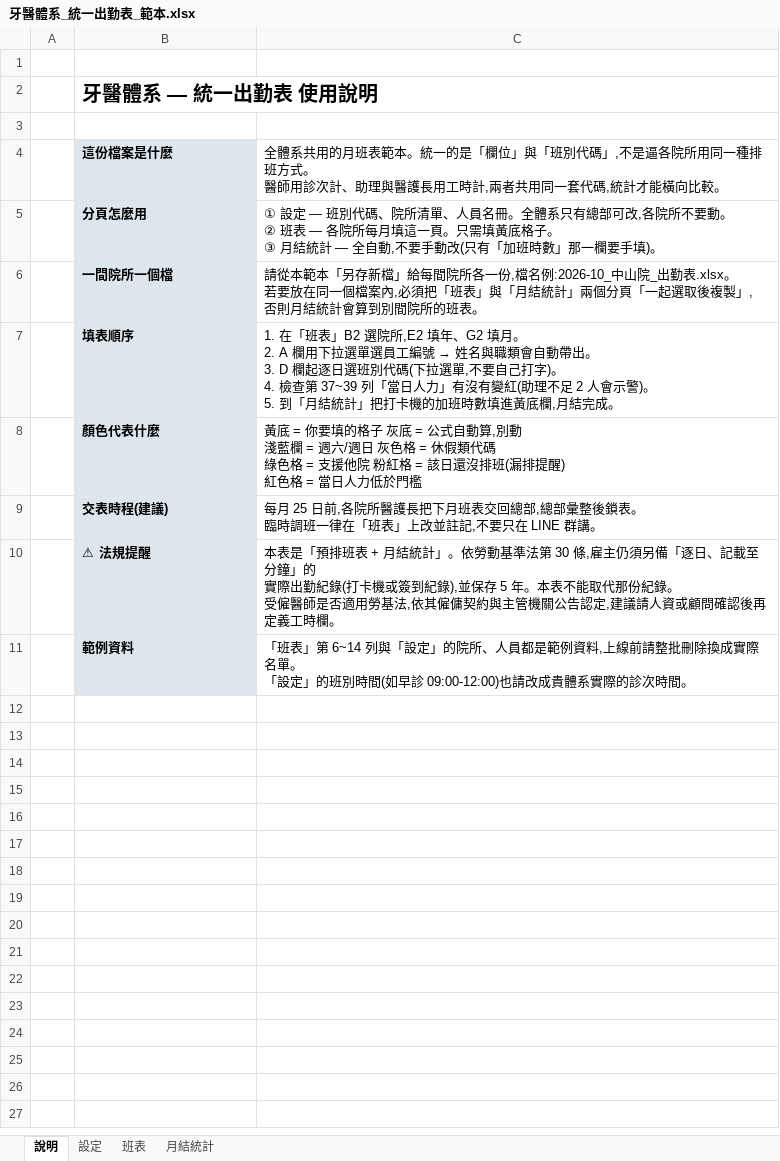
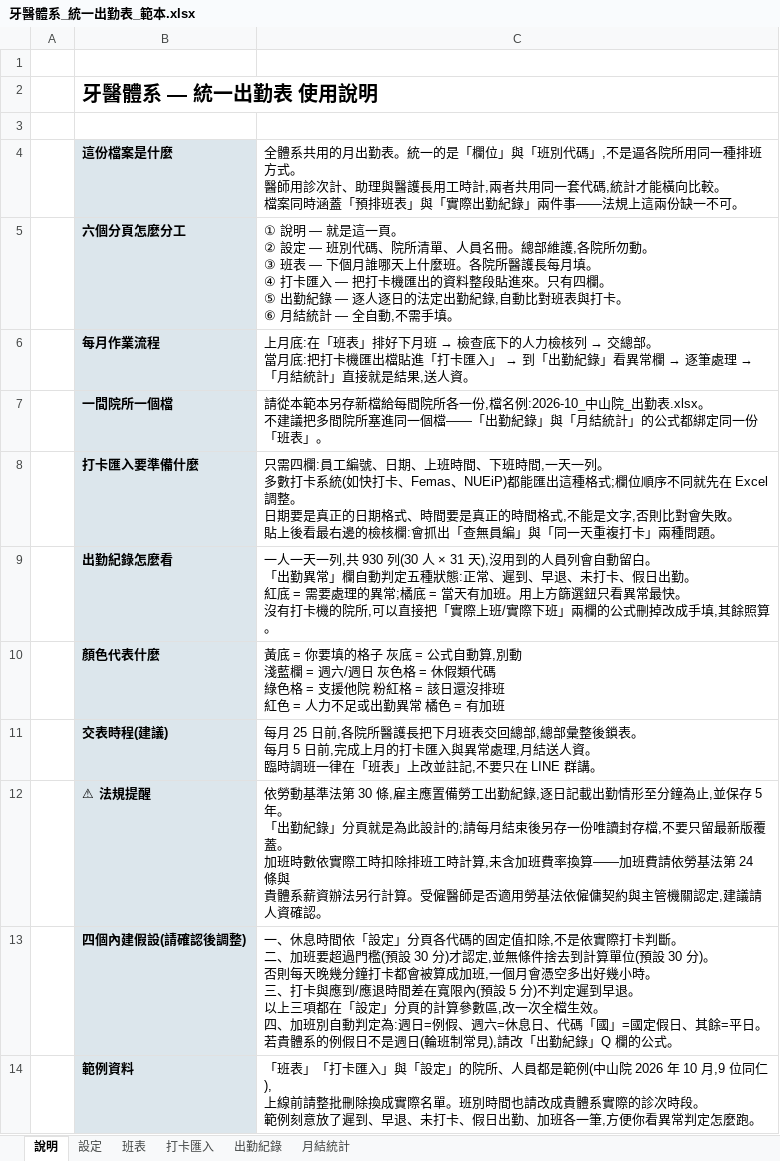
Before and after one commit to michaellin125632177-del/-, an Excel workbook: out/牙醫體系_統一出勤表_範本.xlsx, sheet 說明, drawn as a sheet; values as stored, in another font and other column widths than the file's, no borders; removed rows and columns are numbered as before the commit, all else as after; ↵ is a line break in a cell; the diff names each change by its address in the sheet, - before the commit and + after, or states it on an @@ line.

```diff
--- a/out/牙醫體系_統一出勤表_範本.xlsx (sheet 說明)
+++ b/out/牙醫體系_統一出勤表_範本.xlsx (sheet 說明)
+sheet tab: 打卡匯入
+sheet tab: 出勤紀錄
-C4: …共用的月班表範本。統一的是「欄位」與「班別代碼」,不是逼各院所用同一種排班方式。 ↵ 醫師用診次計、助理與醫護長用工時計,兩者共用同一套代碼,統計才能橫向比較。
+C4: …共用的月出勤表。統一的是「欄位」與「班別代碼」,不是逼各院所用同一種排班方式。 ↵ 醫師用診次計、助理與醫護長用工時計,兩者共用同一套代碼,統計才能橫向比較。 ↵ 檔案同時涵蓋「預排班表」與「實際出勤紀錄」兩件事——法規上這兩份缺一不可。
-row 5:  | 分頁怎麼用 | ① 設定 — 班別代碼、院所清單、人員名冊。全體系只有總部可改,各院所不要動。 ↵ ② 班表 — 各院所每月填這一頁。只需填黃底格子。 ↵ ③ 月結統計 — 全自動,不要手動改(只有「加班時數」那一欄要手填)。
+row 5:  | 六個分頁怎麼分工 | ① 說明 — 就是這一頁。 ↵ ② 設定 — 班別代碼、院所清單、人員名冊。總部維護,各院所勿動。 ↵ ③ 班表 — 下個月誰哪天上什麼班。各院所醫護長每月填。 ↵ ④ 打卡匯入 — 把打卡機匯出的資料整段貼進來。只有四欄。 ↵ ⑤ 出勤紀錄 — 逐人逐日的法定出勤紀錄,自動比對班表與打卡。 ↵ ⑥ 月結統計 — 全自動,不需手填。
+row 6:  | 每月作業流程 | 上月底:在「班表」排好下月班 → 檢查底下的人力檢核列 → 交總部。 ↵ 當月底:把打卡機匯出檔貼進「打卡匯入」 → 到「出勤紀錄」看異常欄 → 逐筆處理 → ↵ 「月結統計」直接就是結果,送人資。
-C7: …從本範本「另存新檔」給每間院所各一份,檔名例:2026-10_中山院_出勤表.xlsx。 ↵ 若要放在同一個檔案內,必須把「班表」與「月結統計」兩個分頁「一起選取後複製」, ↵ 否則月結統計會算到別間院所的班表。
+C7: …從本範本另存新檔給每間院所各一份,檔名例:2026-10_中山院_出勤表.xlsx。 ↵ 不建議把多間院所塞進同一個檔——「出勤紀錄」與「月結統計」的公式都綁定同一份「班表」。
-row 7:  | 填表順序 | 1. 在「班表」B2 選院所,E2 填年、G2 填月。 ↵ 2. A 欄用下拉選單選員工編號 → 姓名與職類會自動帶出。 ↵ 3. D 欄起逐日選班別代碼(下拉選單,不要自己打字)。 ↵ 4. 檢查第 37~39 列「當日人力」有沒有變紅(助理不足 2 人會示警)。 ↵ 5. 到「月結統計」把打卡機的加班時數填進黃底欄,月結完成。
+row 8:  | 打卡匯入要準備什麼 | 只需四欄:員工編號、日期、上班時間、下班時間,一天一列。 ↵ 多數打卡系統(如快打卡、Femas、NUEiP)都能匯出這種格式;欄位順序不同就先在 Excel 調整。 ↵ 日期要是真正的日期格式、時間要是真正的時間格式,不能是文字,否則比對會失敗。 ↵ 貼上後看最右邊的檢核欄:會抓出「查無員編」與「同一天重複打卡」兩種問題。
+row 9:  | 出勤紀錄怎麼看 | 一人一天一列,共 930 列(30 人 × 31 天),沒用到的人員列會自動留白。 ↵ 「出勤異常」欄自動判定五種狀態:正常、遲到、早退、未打卡、假日出勤。 ↵ 紅底 = 需要處理的異常;橘底 = 當天有加班。用上方篩選鈕只看異常最快。 ↵ 沒有打卡機的院所,可以直接把「實際上班/實際下班」兩欄的公式刪掉改成手填,其餘照算。
-C10: …還沒排班(漏排提醒) ↵ 紅色格 = 當日人力低於門檻
+C10: …還沒排班 ↵ 紅色 = 人力不足或出勤異常 橘色 = 有加班
-C11: …鎖表。 ↵ 臨時調班…
+C11: …鎖表。 ↵ 每月 5 日前,完成上月的打卡匯入與異常處理,月結送人資。 ↵ 臨時調班…
-C12: 本表是「預排班表 + 月結統計」。依勞動基準法第 30 條,雇主仍須另備「逐日、記載至分鐘」的 ↵ 實際出勤紀錄(打卡機或簽到紀錄),並保存 5 年。本表不能取代那份紀錄。 ↵ 受僱醫師是否適用勞基法,依其僱傭契約與主管機關公告認定,建議請人資或顧問確認後再定義工時欄。
+C12: 依勞動基準法第 30 條,雇主應置備勞工出勤紀錄,逐日記載出勤情形至分鐘為止,並保存 5 年。 ↵ 「出勤紀錄」分頁就是為此設計的;請每月結束後另存一份唯讀封存檔,不要只留最新版覆蓋。 ↵ 加班時數依實際工時扣除排班工時計算,未含加班費率換算——加班費請依勞基法第 24 條與 ↵ 貴體系薪資辦法另行計算。受僱醫師是否適用勞基法依僱傭契約與主管機關認定,建議請人資確認。
+row 13:  | 四個內建假設(請確認後調整) | 一、休息時間依「設定」分頁各代碼的固定值扣除,不是依實際打卡判斷。 ↵ 二、加班要超過門檻(預設 30 分)才認定,並無條件捨去到計算單位(預設 30 分)。 ↵ 否則每天晚幾分鐘打卡都會被算成加班,一個月會憑空多出好幾小時。 ↵ 三、打卡與應到/應退時間差在寬限內(預設 5 分)不判定遲到早退。 ↵ 以上三項都在「設定」分頁的計算參數區,改一次全檔生效。 ↵ 四、加班別自動判定為:週日=例假、週六=休息日、代碼「國」=國定假日、其餘=平日。 ↵ 若貴體系的例假日不是週日(輪班制常見),請改「出勤紀錄」Q 欄的公式。
-C14: 「班表」第 6~14 列與「設定」的院所、人員都是範例資料,上線前請整批刪除換成實際名單。 ↵ 「設定」的班別時間(如早診 09:00-12:00)也請改成貴體系實際的診次時間。
+C14: 「班表」「打卡匯入」與「設定」的院所、人員都是範例(中山院 2026 年 10 月,9 位同仁), ↵ 上線前請整批刪除換成實際名單。班別時間也請改成貴體系實際的診次時段。 ↵ 範例刻意放了遲到、早退、未打卡、假日出勤、加班各一筆,方便你看異常判定怎麼跑。
```
Also changed, not shown: sheet 月結統計, sheet 班表, sheet 設定, 3 other files.
